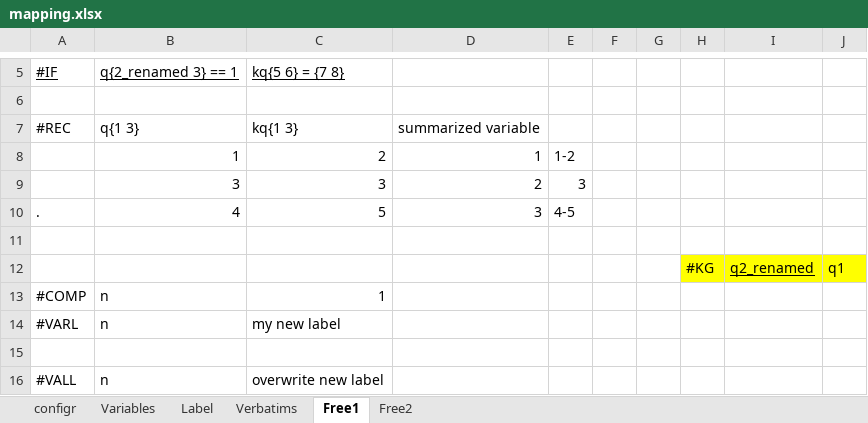
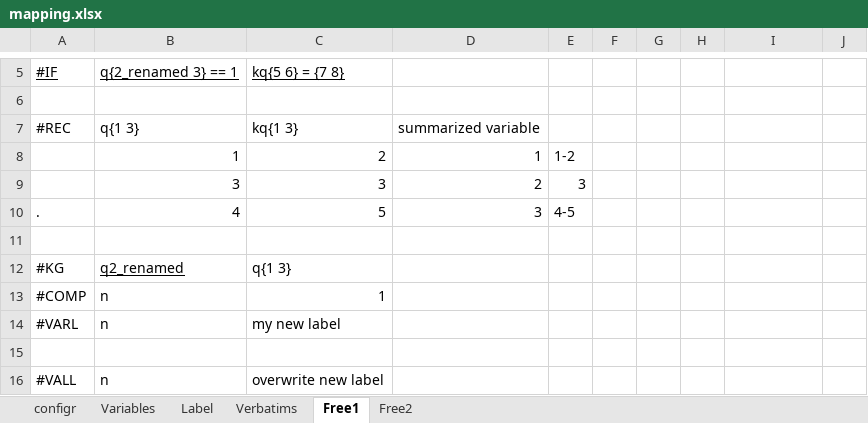
Before and after one commit to urswilke/datadaptor, an Excel workbook: inst/extdata/mapping.xlsx, sheet Free1, drawn as a sheet; only a part is shown, gaps mark what is left out; values as stored, in another font and other column widths than the file's, no borders; removed rows and columns are numbered as before the commit, all else as after; the diff names each change by its address in the sheet, - before the commit and + after, or states it on an @@ line.

Commit message:
put #KG back in Excel file

```diff
--- a/inst/extdata/mapping.xlsx (sheet Free1)
+++ b/inst/extdata/mapping.xlsx (sheet Free1)
-row 12:  |  |  |  |  |  |  | #KG | q2_renamed | q1
+row 12: #KG | q2_renamed | q{1 3}
```
Also changed, not shown: 2 other files.
